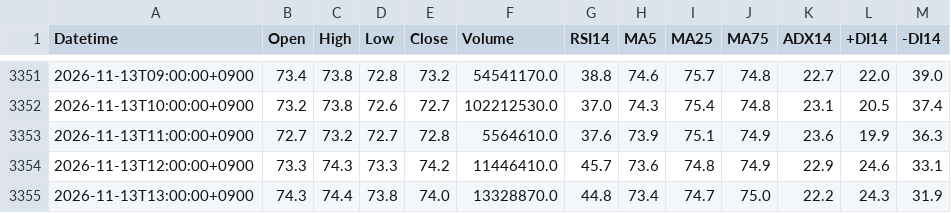
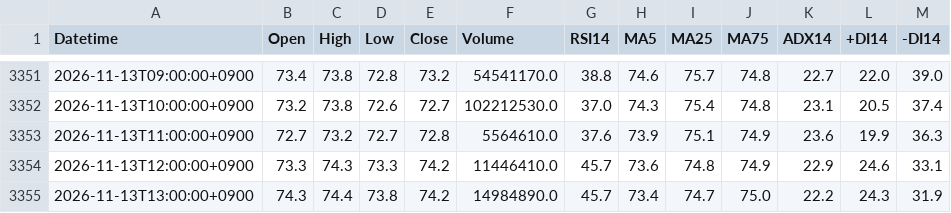
Before and after one commit to yamaccu/marketdata, a CSV file: data/1360_1h.csv, drawn as a sheet; only a part is shown, gaps mark what is left out.

```diff
--- a/data/1360_1h.csv
+++ b/data/1360_1h.csv
@@ -3354,2 +3354,2 @@ Datetime,Open,High,Low,Close,Volume,RSI14,MA5,MA25,MA75,ADX14,+DI14,-DI14
 2026-11-13T12:00:00+0900,73.3,74.3,73.3,74.2,11446410.0,45.7,73.6,74.8,74.9,22.9,24.6,33.1
-2026-11-13T13:00:00+0900,74.3,74.4,73.8,74.0,13328870.0,44.8,73.4,74.7,75.0,22.2,24.3,31.9
+2026-11-13T13:00:00+0900,74.3,74.4,73.8,74.2,14984890.0,45.7,73.4,74.7,75.0,22.2,24.3,31.9
```
Also changed, not shown: data/1360.csv, data/1579.csv, 16 other files.
